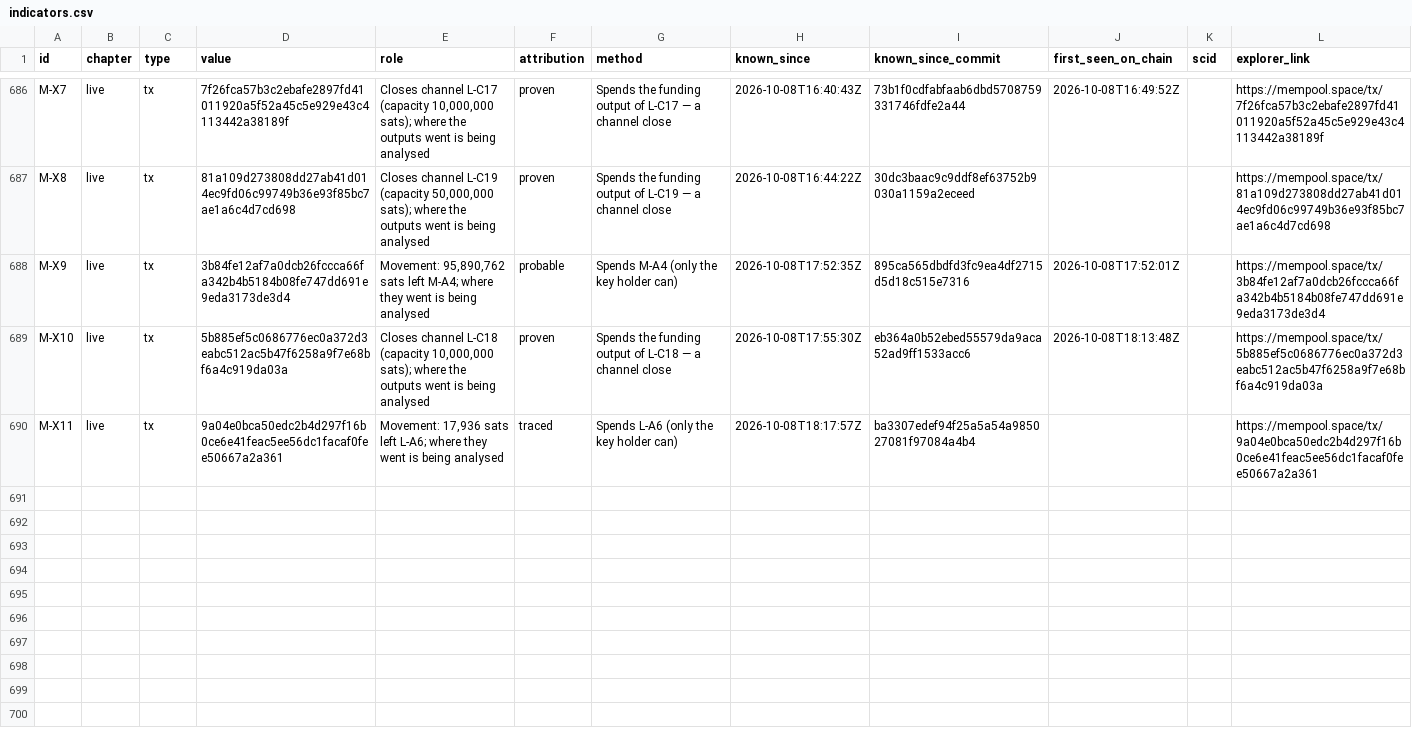
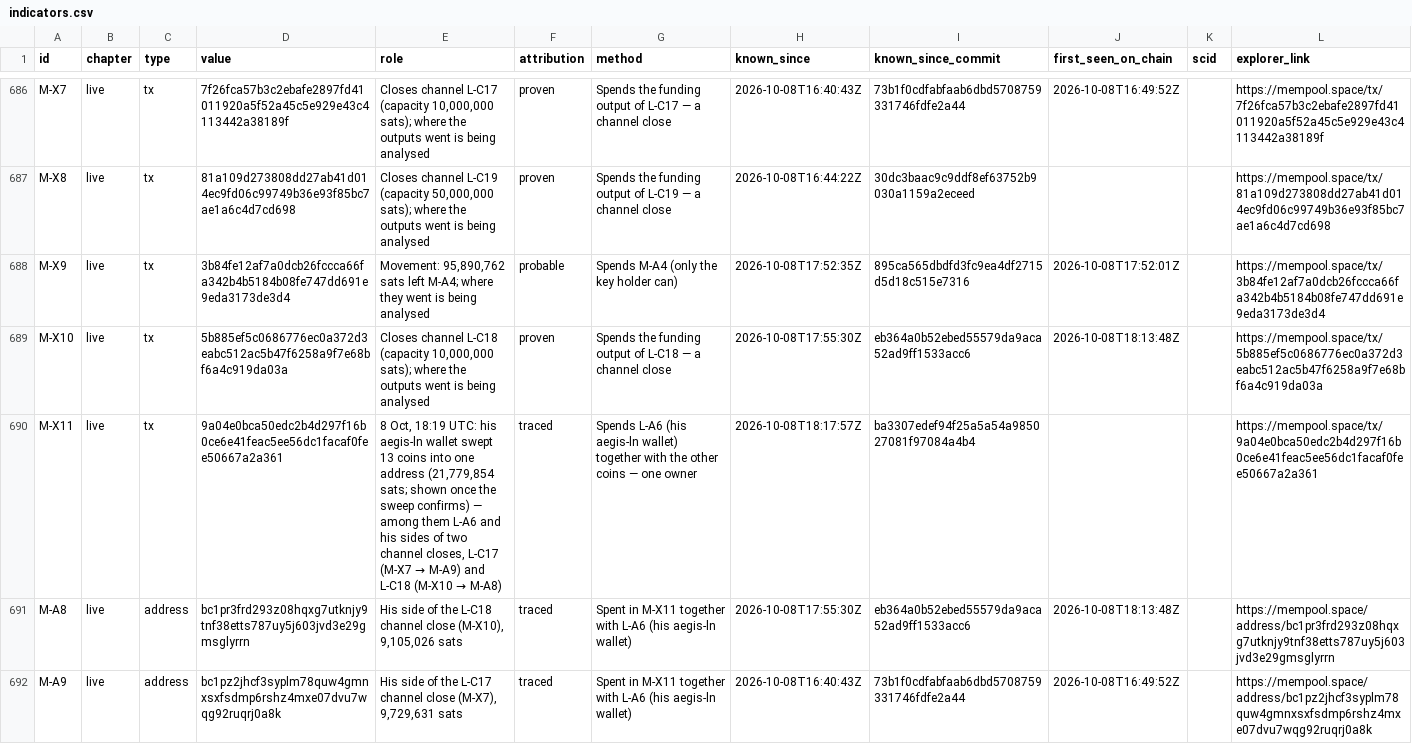
Before and after one commit to blinkbitcoin/bounty.blink.sv, a CSV file: data/indicators.csv, drawn as a sheet; only a part is shown, gaps mark what is left out.

Commit message:
2026-10-08T1842Z: reviewed: M-X11 classified — aegis-ln wallet sweep; his sides of the L-C17 / L-C18 closes traced (M-A9, M-A8); sweep output added once confirmed

```diff
--- a/data/indicators.csv
+++ b/data/indicators.csv
@@ -689,2 +689,4 @@ M-X9,live,tx,3b84fe12af7a0dcb26fccca66fa342b4b5184b08fe747dd691e9eda3173de3d4,"M
 M-X10,live,tx,5b885ef5c0686776ec0a372d3eabc512ac5b47f6258a9f7e68bf6a4c919da03a,"Closes channel L-C18 (capacity 10,000,000 sats); where the outputs went is being analysed",proven,Spends the funding output of L-C18 — a channel close,2026-10-08T17:55:30Z,eb364a0b52ebed55579da9aca52ad9ff1533acc6,2026-10-08T18:13:48Z,,https://mempool.space/tx/5b885ef5c0686776ec0a372d3eabc512ac5b47f6258a9f7e68bf6a4c919da03a
-M-X11,live,tx,9a04e0bca50edc2b4d297f16b0ce6e41feac5ee56dc1facaf0fee50667a2a361,"Movement: 17,936 sats left L-A6; where they went is being analysed",traced,Spends L-A6 (only the key holder can),2026-10-08T18:17:57Z,ba3307edef94f25a5a54a985027081f97084a4b4,,,https://mempool.space/tx/9a04e0bca50edc2b4d297f16b0ce6e41feac5ee56dc1facaf0fee50667a2a361
+M-X11,live,tx,9a04e0bca50edc2b4d297f16b0ce6e41feac5ee56dc1facaf0fee50667a2a361,"8 Oct, 18:19 UTC: his aegis-ln wallet swept 13 coins into one address (21,779,854 sats; shown once the sweep confirms) — among them L-A6 and his sides of two channel closes, L-C17 (M-X7 → M-A9) and L-C18 (M-X10 → M-A8)",traced,Spends L-A6 (his aegis-ln wallet) together with the other coins — one owner,2026-10-08T18:17:57Z,ba3307edef94f25a5a54a985027081f97084a4b4,,,https://mempool.space/tx/9a04e0bca50edc2b4d297f16b0ce6e41feac5ee56dc1facaf0fee50667a2a361
+M-A8,live,address,bc1pr3frd293z08hqxg7utknjy9tnf38etts787uy5j603jvd3e29gmsglyrrn,"His side of the L-C18 channel close (M-X10), 9,105,026 sats",traced,Spent in M-X11 together with L-A6 (his aegis-ln wallet),2026-10-08T17:55:30Z,eb364a0b52ebed55579da9aca52ad9ff1533acc6,2026-10-08T18:13:48Z,,https://mempool.space/address/bc1pr3frd293z08hqxg7utknjy9tnf38etts787uy5j603jvd3e29gmsglyrrn
+M-A9,live,address,bc1pz2jhcf3syplm78quw4gmnxsxfsdmp6rshz4mxe07dvu7wqg92ruqrj0a8k,"His side of the L-C17 channel close (M-X7), 9,729,631 sats",traced,Spent in M-X11 together with L-A6 (his aegis-ln wallet),2026-10-08T16:40:43Z,73b1f0cdfabfaab6dbd5708759331746fdfe2a44,2026-10-08T16:49:52Z,,https://mempool.space/address/bc1pz2jhcf3syplm78quw4gmnxsxfsdmp6rshz4mxe07dvu7wqg92ruqrj0a8k
```
Also changed, not shown: 8 other files.
